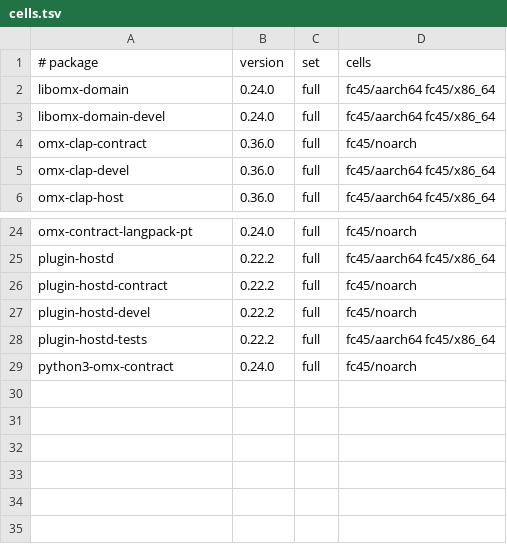
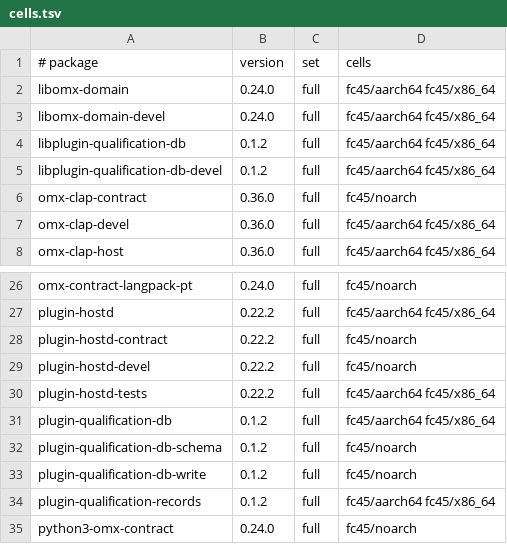
Before and after one commit to Open-Mixer/open-mixer.github.io, a TSV file: devel/devel-wave-2026-11-27-bc2/rpm/cells.tsv, drawn as a sheet; only a part is shown, gaps mark what is left out.

Commit message:
devel/devel-wave-2026-11-27-bc2/rpm: publish staged 5bfabd95ced2480537b426d8f552f4a3391f5214 (plugin-db-qualification)

```diff
--- a/devel/devel-wave-2026-11-27-bc2/rpm/cells.tsv
+++ b/devel/devel-wave-2026-11-27-bc2/rpm/cells.tsv
@@ -3,2 +3,4 @@ libomx-domain	0.24.0	full	fc45/aarch64 fc45/x86_64
 libomx-domain-devel	0.24.0	full	fc45/aarch64 fc45/x86_64
+libplugin-qualification-db	0.1.2	full	fc45/aarch64 fc45/x86_64
+libplugin-qualification-db-devel	0.1.2	full	fc45/aarch64 fc45/x86_64
 omx-clap-contract	0.36.0	full	fc45/noarch
@@ -28,2 +30,6 @@ plugin-hostd-devel	0.22.2	full	fc45/noarch
 plugin-hostd-tests	0.22.2	full	fc45/aarch64 fc45/x86_64
+plugin-qualification-db	0.1.2	full	fc45/aarch64 fc45/x86_64
+plugin-qualification-db-schema	0.1.2	full	fc45/noarch
+plugin-qualification-db-write	0.1.2	full	fc45/noarch
+plugin-qualification-records	0.1.2	full	fc45/aarch64 fc45/x86_64
 python3-omx-contract	0.24.0	full	fc45/noarch
```
Also changed, not shown: 50 other files.
